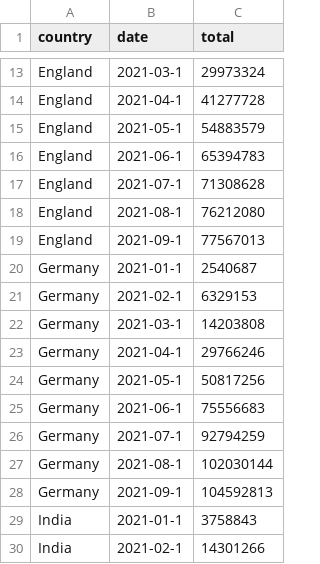
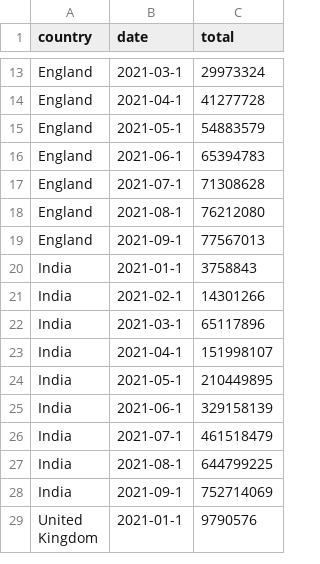
Before and after one commit to xluu0008/muti-line, a CSV file: homework10/line.csv, drawn as a sheet; only a part is shown, gaps mark what is left out; the shorter side is filled out with more unchanged rows; the diff names each change by its address in the sheet, - before the commit and + after, or states it on an @@ line.

Commit message:
Update line.csv

```diff
--- a/homework10/line.csv
+++ b/homework10/line.csv
-row 20: Germany | 2021-01-1 | 2540687
-row 21: Germany | 2021-02-1 | 6329153
-row 22: Germany | 2021-03-1 | 14203808
-row 23: Germany | 2021-04-1 | 29766246
-row 24: Germany | 2021-05-1 | 50817256
-row 25: Germany | 2021-06-1 | 75556683
-row 26: Germany | 2021-07-1 | 92794259
-row 27: Germany | 2021-08-1 | 102030144
-row 28: Germany | 2021-09-1 | 104592813
```
